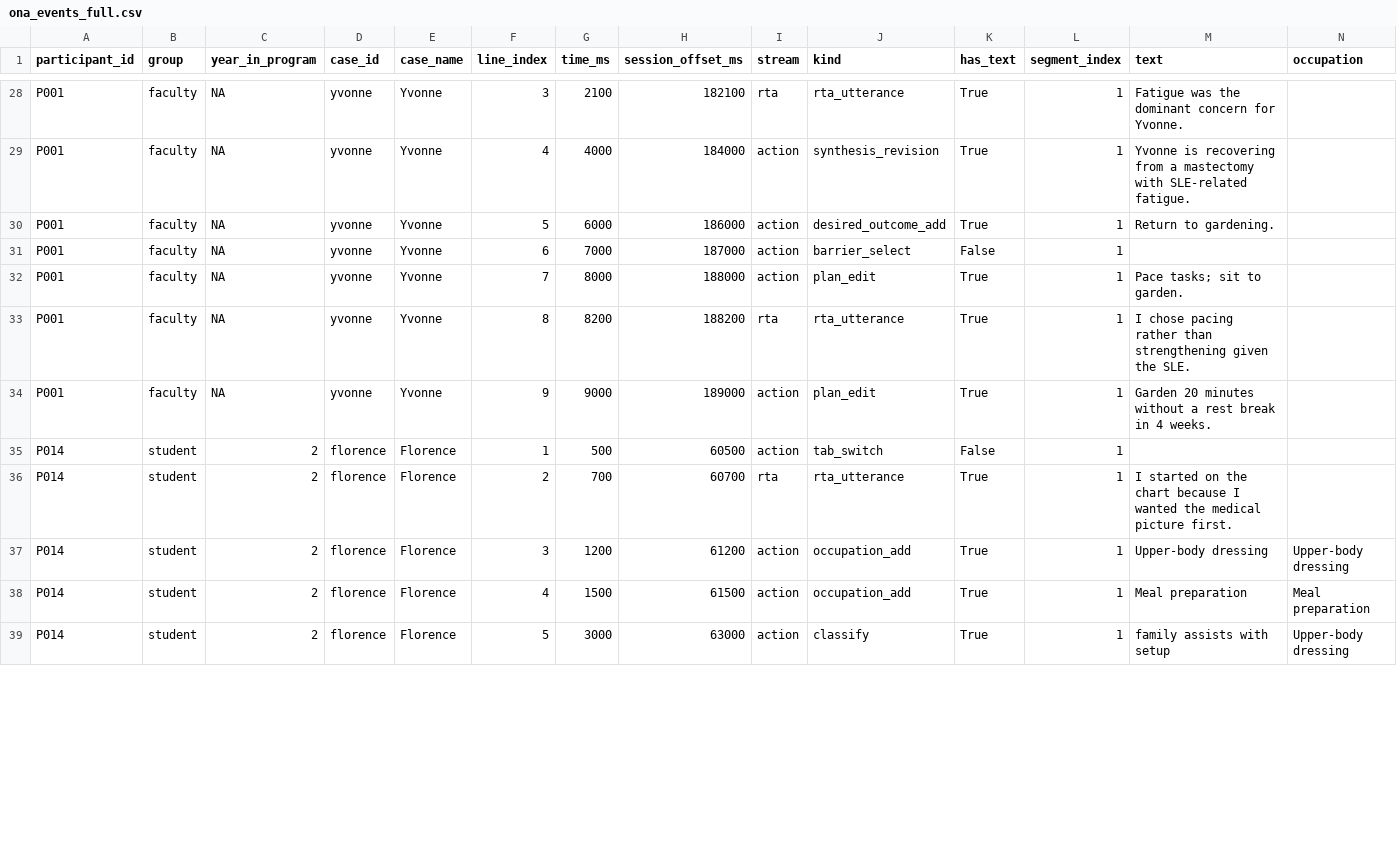
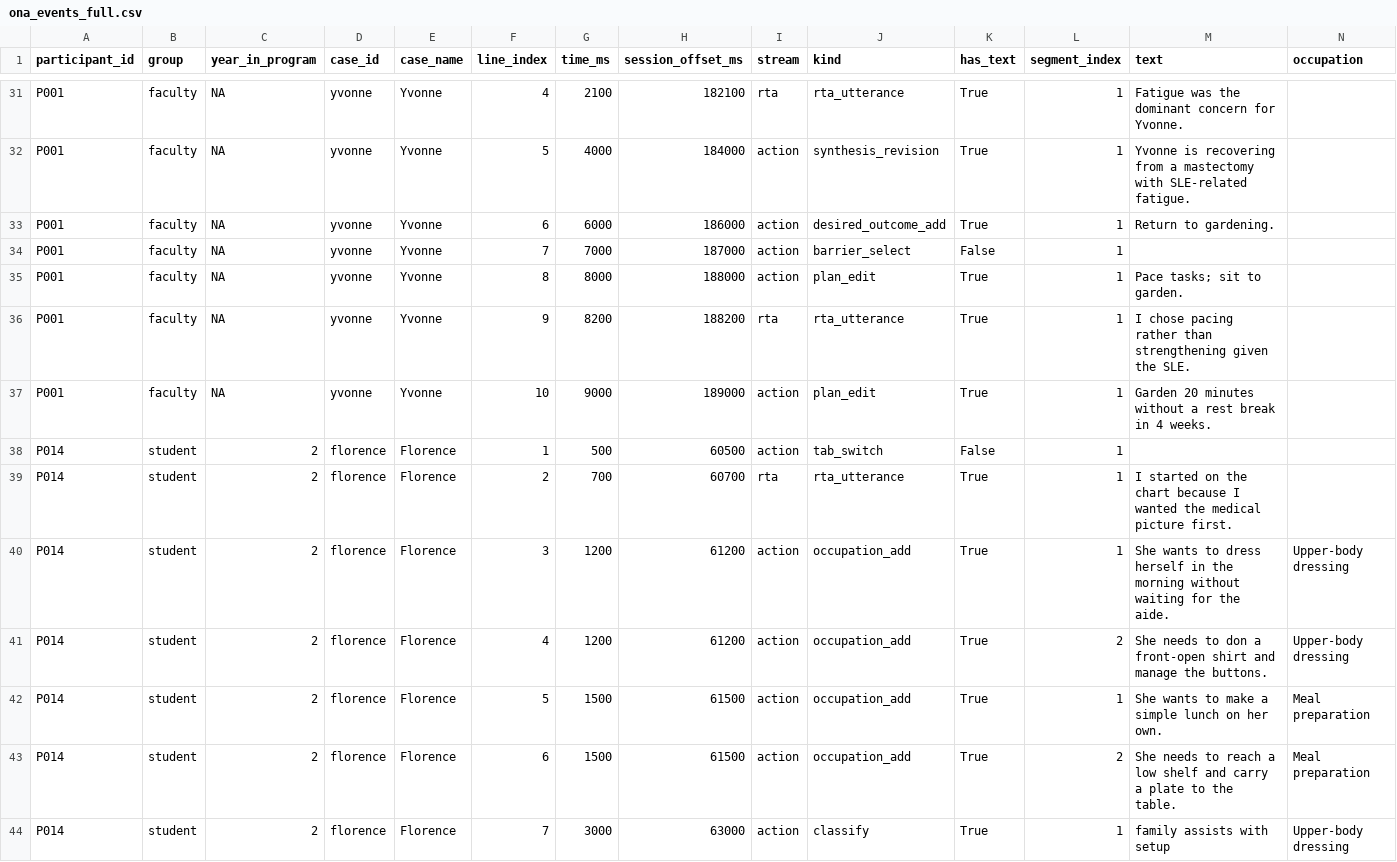
Before and after one commit to dculver/OT_Professional_Reasoning_Study, a CSV file: analysis/expected/ona_events_full.csv, drawn as a sheet; only a part is shown, gaps mark what is left out; addresses are those after the commit; rows hold the shown columns only; the diff covers the shown part only; the diff names each change by its address in the sheet, - before the commit and + after, or states it on an @@ line.

```diff
--- a/analysis/expected/ona_events_full.csv
+++ b/analysis/expected/ona_events_full.csv
-F31 (line_index): 3
+F31 (line_index): 4
-F32 (line_index): 4
+F32 (line_index): 5
-F33 (line_index): 5
+F33 (line_index): 6
-F34 (line_index): 6
+F34 (line_index): 7
-F35 (line_index): 7
+F35 (line_index): 8
-F36 (line_index): 8
+F36 (line_index): 9
-F37 (line_index): 9
+F37 (line_index): 10
-M40 (text): Upper-body dressing
+M40 (text): She wants to dress herself in the morning without waiting for the aide.
+row 41: P014 | student | 2 | florence | Florence | 4 | 1200 | 61200 | action | occupation_add | True | 2 | She needs to don a front-open shirt and manage the buttons. | Upper-body dressing
-F42 (line_index): 4
+F42 (line_index): 5
-M42 (text): Meal preparation
+M42 (text): She wants to make a simple lunch on her own.
+row 43: P014 | student | 2 | florence | Florence | 6 | 1500 | 61500 | action | occupation_add | True | 2 | She needs to reach a low shelf and carry a plate to the table. | Meal preparation
-F44 (line_index): 5
+F44 (line_index): 7
```
Also changed, not shown: 4 added rows and 51 edited cells elsewhere in this file, analysis/expected/ncoder_corpus.csv, 7 other files.
